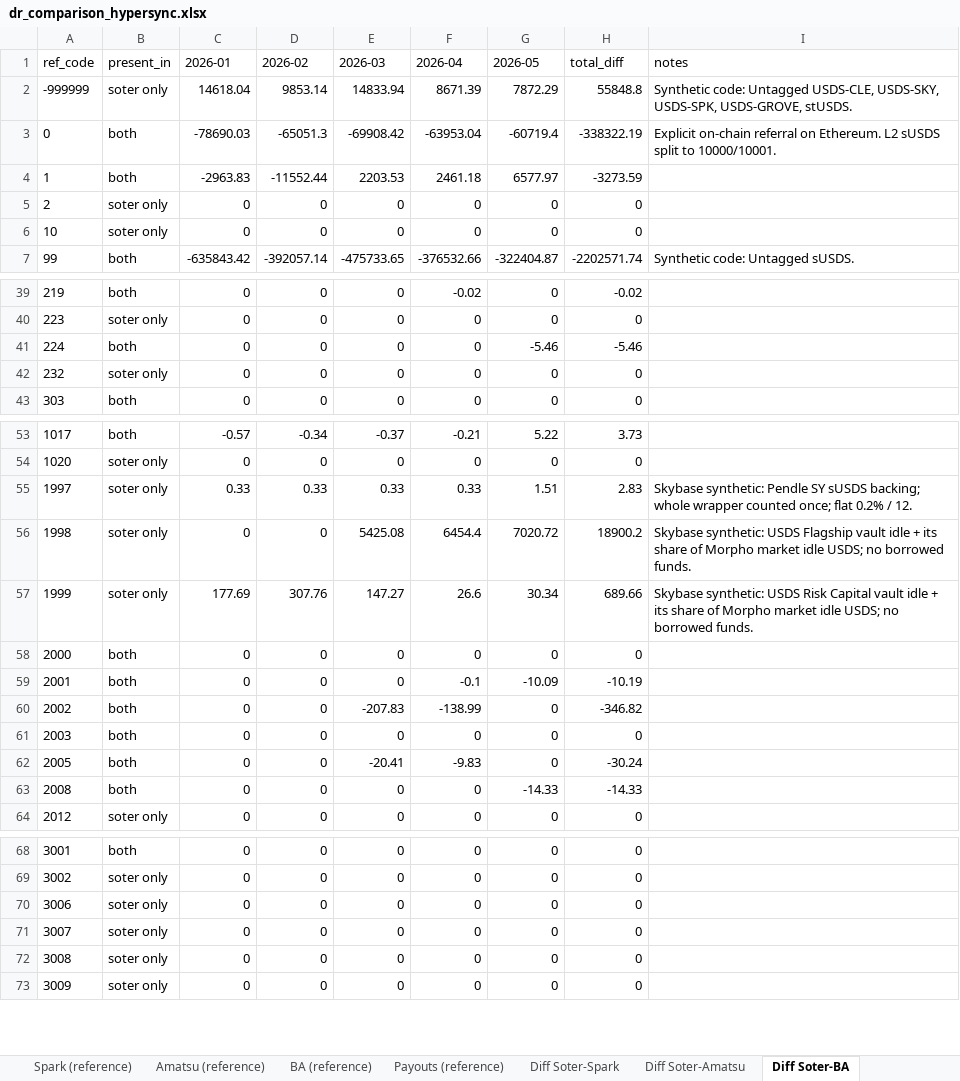
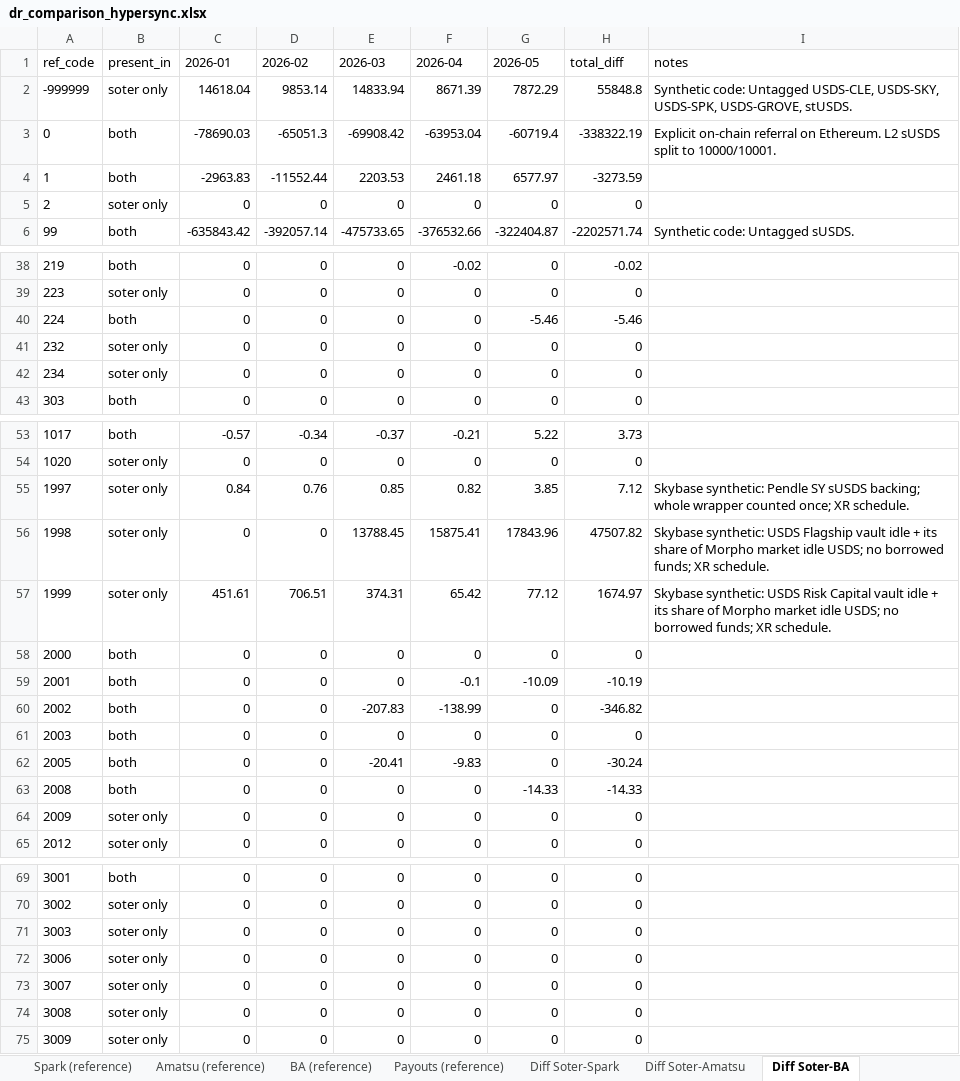
Before and after one commit to soterlabs/settle-dr-dune, an Excel workbook: hypersync-results/dr_comparison_hypersync.xlsx, sheet Diff Soter-BA, drawn as a sheet; only a part is shown, gaps mark what is left out; values as stored, in another font and other column widths than the file's, no borders; removed rows and columns are numbered as before the commit, all else as after; the diff names each change by its address in the sheet, - before the commit and + after, or states it on an @@ line.

Commit message:
Apply Grove XR schedule to Skybase Pendle and Morpho venues (#28)

```diff
--- a/hypersync-results/dr_comparison_hypersync.xlsx (sheet Diff Soter-BA)
+++ b/hypersync-results/dr_comparison_hypersync.xlsx (sheet Diff Soter-BA)
-row 6: 10 | soter only | 0 | 0 | 0 | 0 | 0 | 0
+row 42: 234 | soter only | 0 | 0 | 0 | 0 | 0 | 0
-C55 (2026-01): 0.33
+C55 (2026-01): 0.84
-D55 (2026-02): 0.33
+D55 (2026-02): 0.76
-E55 (2026-03): 0.33
+E55 (2026-03): 0.85
-F55 (2026-04): 0.33
+F55 (2026-04): 0.82
-G55 (2026-05): 1.51
+G55 (2026-05): 3.85
-H55 (total_diff): 2.83
+H55 (total_diff): 7.12
-I55 (notes): …counted once; flat 0.2% / 12.
+I55 (notes): …counted once; XR schedule.
-E56 (2026-03): 5425.08
+E56 (2026-03): 13788.45
-F56 (2026-04): 6454.4
+F56 (2026-04): 15875.41
-G56 (2026-05): 7020.72
+G56 (2026-05): 17843.96
-H56 (total_diff): 18900.2
+H56 (total_diff): 47507.82
-I56 (notes): …no borrowed funds.
+I56 (notes): …no borrowed funds; XR schedule.
-C57 (2026-01): 177.69
+C57 (2026-01): 451.61
-D57 (2026-02): 307.76
+D57 (2026-02): 706.51
-E57 (2026-03): 147.27
+E57 (2026-03): 374.31
-F57 (2026-04): 26.6
+F57 (2026-04): 65.42
-G57 (2026-05): 30.34
+G57 (2026-05): 77.12
-H57 (total_diff): 689.66
+H57 (total_diff): 1674.97
-I57 (notes): …no borrowed funds.
+I57 (notes): …no borrowed funds; XR schedule.
+row 64: 2009 | soter only | 0 | 0 | 0 | 0 | 0 | 0
+row 71: 3003 | soter only | 0 | 0 | 0 | 0 | 0 | 0
```
Also changed, not shown: sheet Soter by Ref Code Token, sheet Payable by Ref Code, sheet Soter by Ref Code, sheet Diff Soter-Spark, sheet Skybase Historical Additions, sheet Diff Soter-Amatsu, 2 more sheets, 9 other files.
